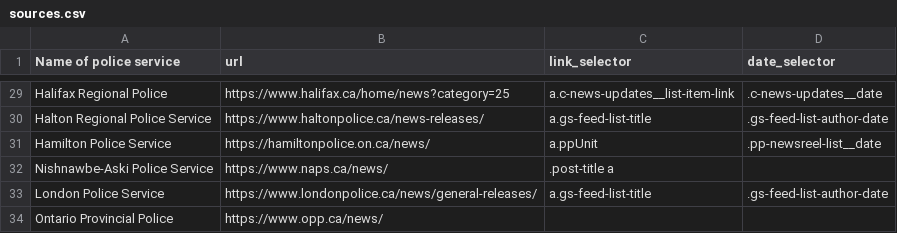
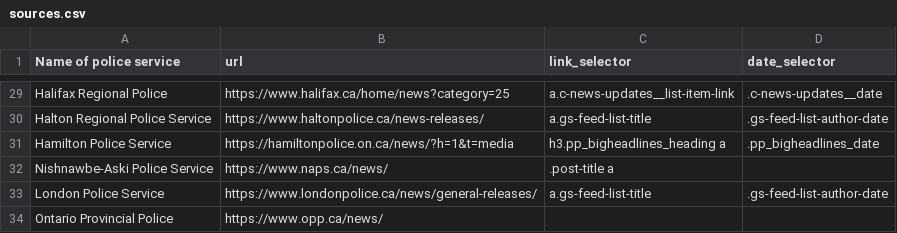
Before and after one commit to dexmcmillan/2026-personal-policescout, a CSV file: sources.csv, drawn as a sheet; only a part is shown, gaps mark what is left out.

```diff
--- a/sources.csv
+++ b/sources.csv
@@ -30,3 +30,3 @@ Halifax Regional Police,https://www.halifax.ca/home/news?category=25,a.c-news-up
 Halton Regional Police Service,https://www.haltonpolice.ca/news-releases/,a.gs-feed-list-title,.gs-feed-list-author-date
-Hamilton Police Service,https://hamiltonpolice.on.ca/news/,a.ppUnit,.pp-newsreel-list__date
+Hamilton Police Service,https://hamiltonpolice.on.ca/news/?h=1&t=media,h3.pp_bigheadlines_heading a,.pp_bigheadlines_date
 Nishnawbe-Aski Police Service,https://www.naps.ca/news/,.post-title a,
```
Also changed, not shown: 2 other files.
